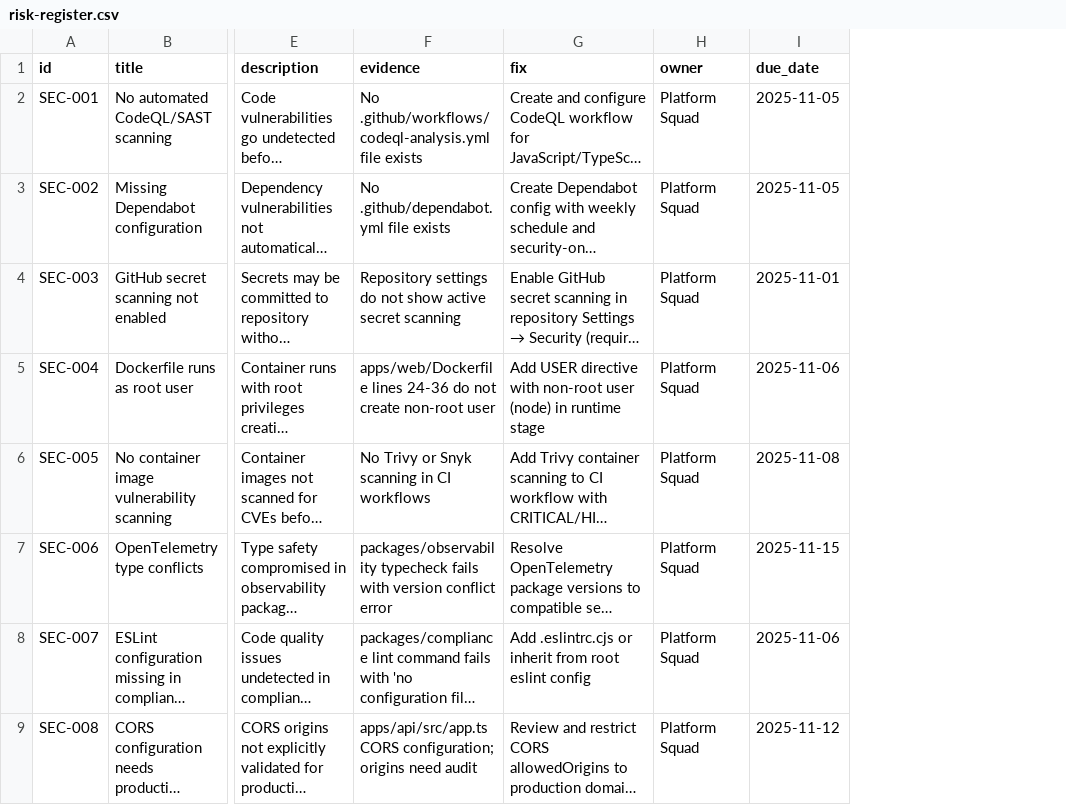
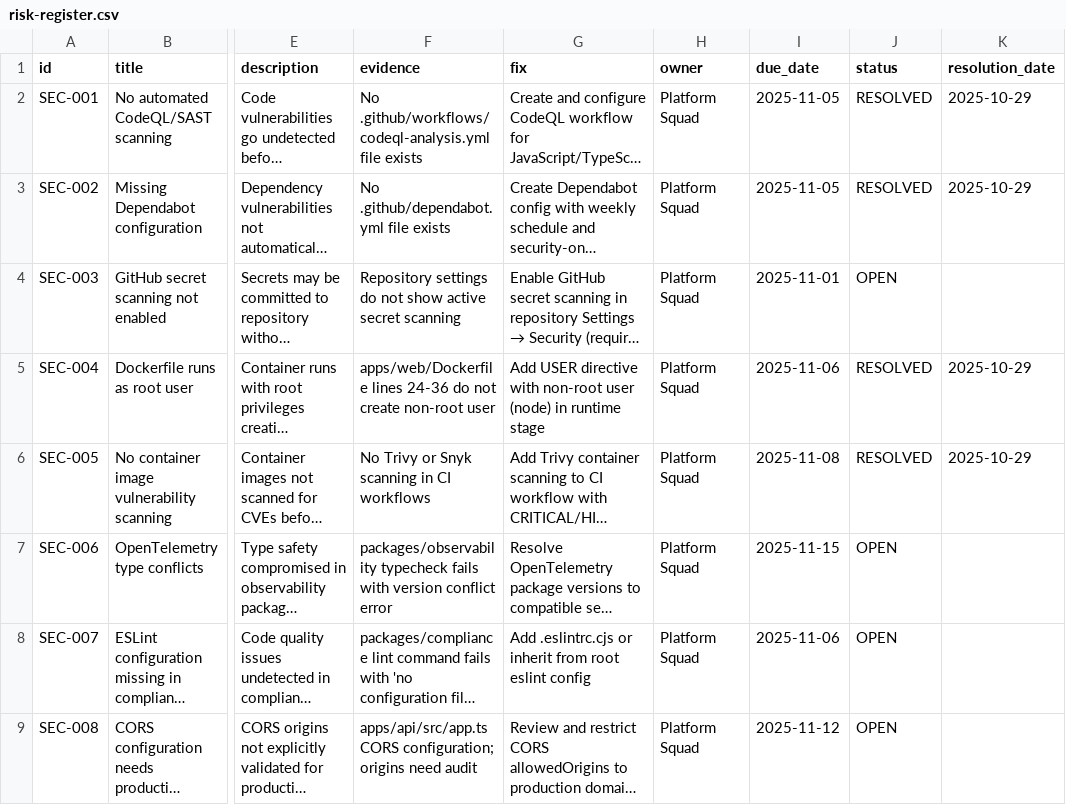
Before and after one commit to ikanisa/lawai, a CSV file: docs/risk-register.csv, drawn as a sheet; only a part is shown, gaps mark what is left out; long unchanged cells end in …; the diff names each change by its address in the sheet, - before the commit and + after, or states it on an @@ line.

```diff
--- a/docs/risk-register.csv
+++ b/docs/risk-register.csv
+column J (status), rows 2-9: RESOLVED | RESOLVED | OPEN | RESOLVED | RESOLVED | OPEN | OPEN | OPEN
+column K (resolution_date), rows 2-6: 2025-10-29 | 2025-10-29 |  | 2025-10-29 | 2025-10-29
```
Also changed, not shown: 3 other files.
